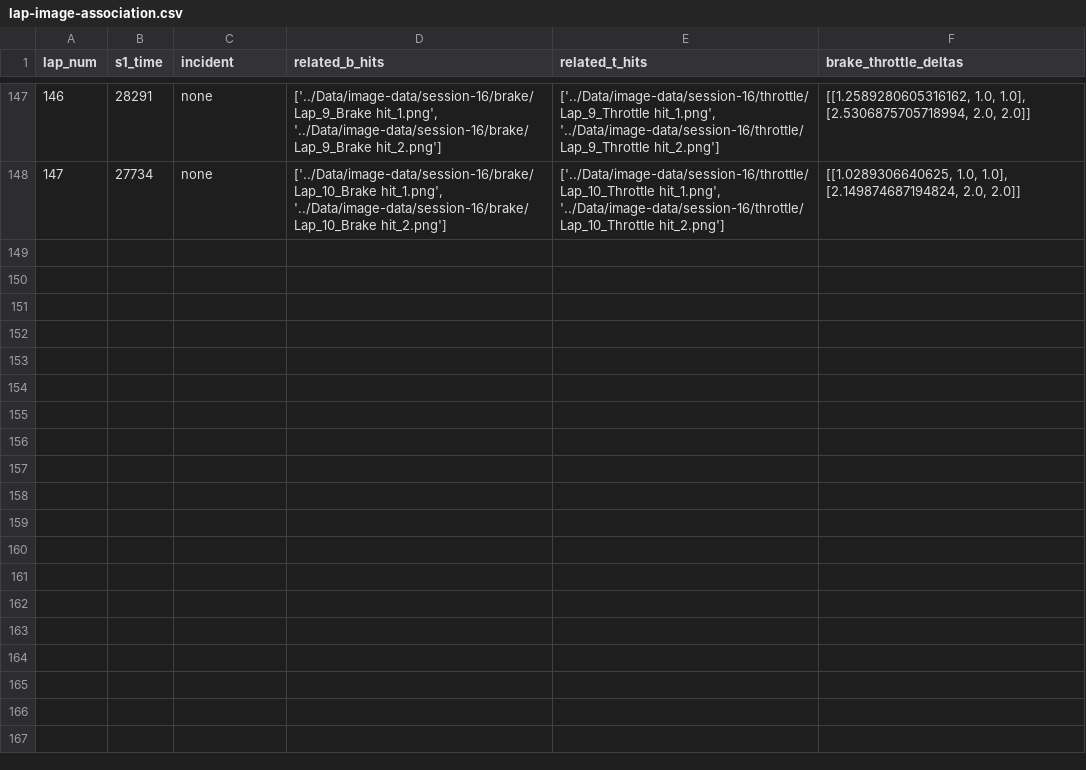
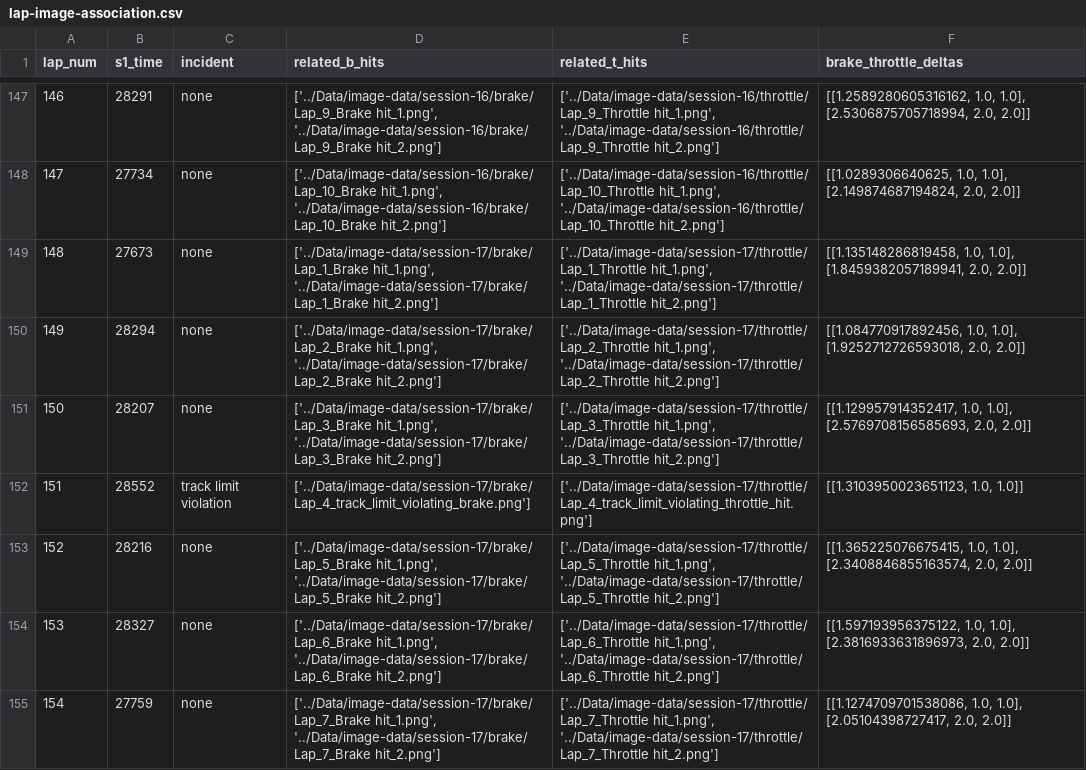
Before and after one commit to Prachet06/F1-Optimized-Cornering-Project, a CSV file: Data/collated-data/lap-image-association.csv, drawn as a sheet; only a part is shown, gaps mark what is left out; the diff covers the shown part only; the diff names each change by its address in the sheet, - before the commit and + after, or states it on an @@ line.

Commit message:
Recorded some more data.

```diff
--- a/Data/collated-data/lap-image-association.csv
+++ b/Data/collated-data/lap-image-association.csv
+row 149: 148 | 27673 | none | ['../Data/image-data/session-17/brake/Lap_1_Brake hit_1.png', '../Data/image-data/session-17/brake/Lap_1_Brake hit_2.png'] | ['../Data/image-data/session-17/throttle/Lap_1_Throttle hit_1.png', '../Data/image-data/session-17/throttle/Lap_1_Throttle hit_2.png'] | [[1.135148286819458, 1.0, 1.0], [1.8459382057189941, 2.0, 2.0]]
+row 150: 149 | 28294 | none | ['../Data/image-data/session-17/brake/Lap_2_Brake hit_1.png', '../Data/image-data/session-17/brake/Lap_2_Brake hit_2.png'] | ['../Data/image-data/session-17/throttle/Lap_2_Throttle hit_1.png', '../Data/image-data/session-17/throttle/Lap_2_Throttle hit_2.png'] | [[1.084770917892456, 1.0, 1.0], [1.9252712726593018, 2.0, 2.0]]
+row 151: 150 | 28207 | none | ['../Data/image-data/session-17/brake/Lap_3_Brake hit_1.png', '../Data/image-data/session-17/brake/Lap_3_Brake hit_2.png'] | ['../Data/image-data/session-17/throttle/Lap_3_Throttle hit_1.png', '../Data/image-data/session-17/throttle/Lap_3_Throttle hit_2.png'] | [[1.129957914352417, 1.0, 1.0], [2.5769708156585693, 2.0, 2.0]]
+row 152: 151 | 28552 | track limit violation | ['../Data/image-data/session-17/brake/Lap_4_track_limit_violating_brake.png'] | ['../Data/image-data/session-17/throttle/Lap_4_track_limit_violating_throttle_hit.png'] | [[1.3103950023651123, 1.0, 1.0]]
+row 153: 152 | 28216 | none | ['../Data/image-data/session-17/brake/Lap_5_Brake hit_1.png', '../Data/image-data/session-17/brake/Lap_5_Brake hit_2.png'] | ['../Data/image-data/session-17/throttle/Lap_5_Throttle hit_1.png', '../Data/image-data/session-17/throttle/Lap_5_Throttle hit_2.png'] | [[1.365225076675415, 1.0, 1.0], [2.3408846855163574, 2.0, 2.0]]
+row 154: 153 | 28327 | none | ['../Data/image-data/session-17/brake/Lap_6_Brake hit_1.png', '../Data/image-data/session-17/brake/Lap_6_Brake hit_2.png'] | ['../Data/image-data/session-17/throttle/Lap_6_Throttle hit_1.png', '../Data/image-data/session-17/throttle/Lap_6_Throttle hit_2.png'] | [[1.597193956375122, 1.0, 1.0], [2.3816933631896973, 2.0, 2.0]]
+row 155: 154 | 27759 | none | ['../Data/image-data/session-17/brake/Lap_7_Brake hit_1.png', '../Data/image-data/session-17/brake/Lap_7_Brake hit_2.png'] | ['../Data/image-data/session-17/throttle/Lap_7_Throttle hit_1.png', '../Data/image-data/session-17/throttle/Lap_7_Throttle hit_2.png'] | [[1.1274709701538086, 1.0, 1.0], [2.05104398727417, 2.0, 2.0]]
```
Also changed, not shown: 7 added rows elsewhere in this file, 57 other files.
